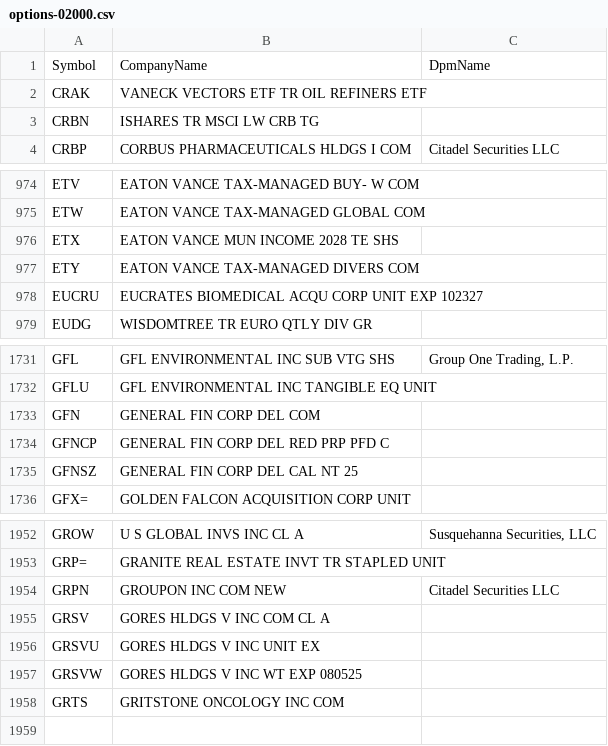
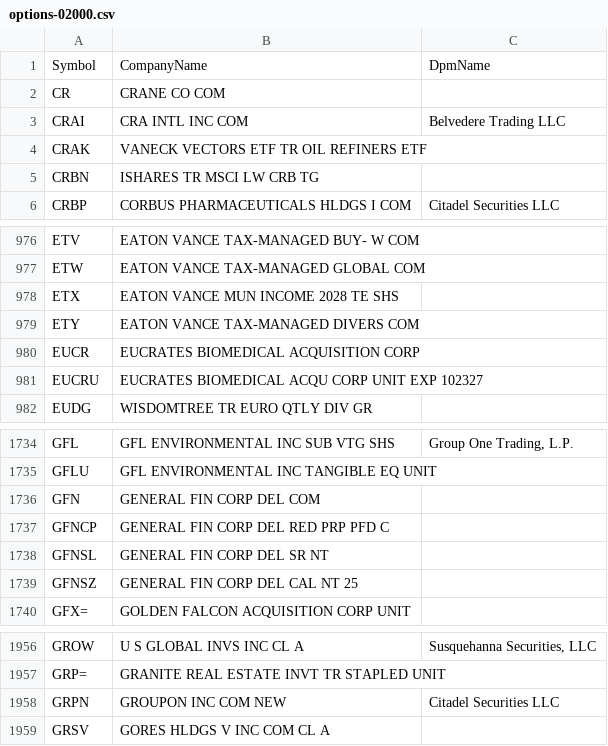
Before and after one commit to haoenhui/usa-optionable-stocks, a CSV file: options-02000.csv, drawn as a sheet; only a part is shown, gaps mark what is left out.

```diff
--- a/options-02000.csv
+++ b/options-02000.csv
@@ -1,2 +1,4 @@
 Symbol,CompanyName,DpmName
+CR,CRANE CO COM,
+CRAI,CRA INTL INC COM,Belvedere Trading LLC
 CRAK,VANECK VECTORS ETF TR OIL REFINERS ETF,
@@ -977,2 +979,3 @@ ETX,EATON VANCE MUN INCOME 2028 TE SHS,
 ETY,EATON VANCE TAX-MANAGED DIVERS COM,
+EUCR,EUCRATES BIOMEDICAL ACQUISITION CORP,
 EUCRU,EUCRATES BIOMEDICAL ACQU CORP UNIT EXP 102327,
@@ -1734,2 +1737,3 @@ GFN,GENERAL FIN CORP DEL COM,
 GFNCP,GENERAL FIN CORP DEL RED PRP PFD C,
+GFNSL,GENERAL FIN CORP DEL SR NT,
 GFNSZ,GENERAL FIN CORP DEL CAL NT 25,
@@ -1955,4 +1959 @@ GRPN,GROUPON INC COM NEW,Citadel Securities LLC
 GRSV,GORES HLDGS V INC COM CL A,
-GRSVU,GORES HLDGS V INC UNIT EX,
-GRSVW,GORES HLDGS V INC WT EXP 080525,
-GRTS,GRITSTONE ONCOLOGY INC COM,
```
Also changed, not shown: options-00000.csv, options-04000.csv.
